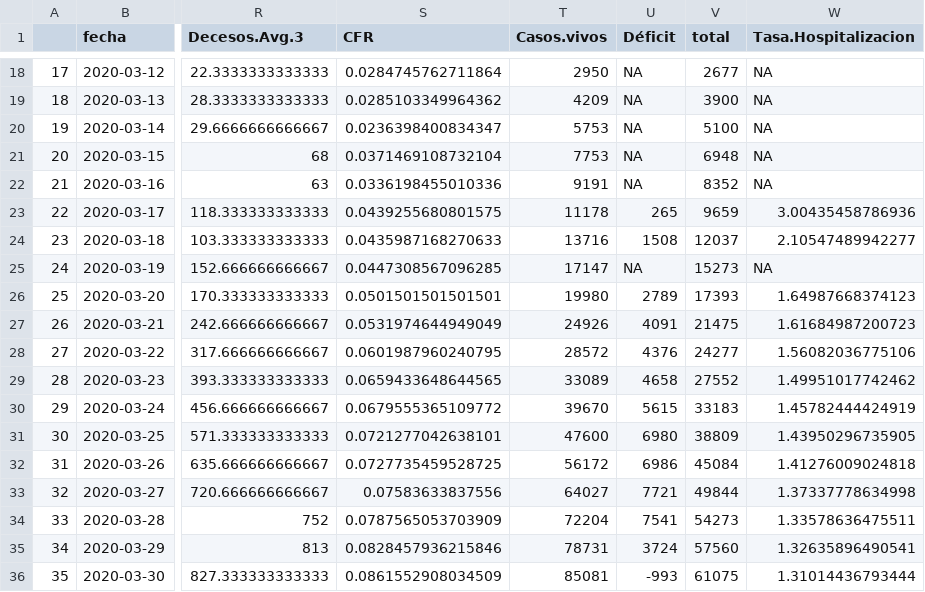
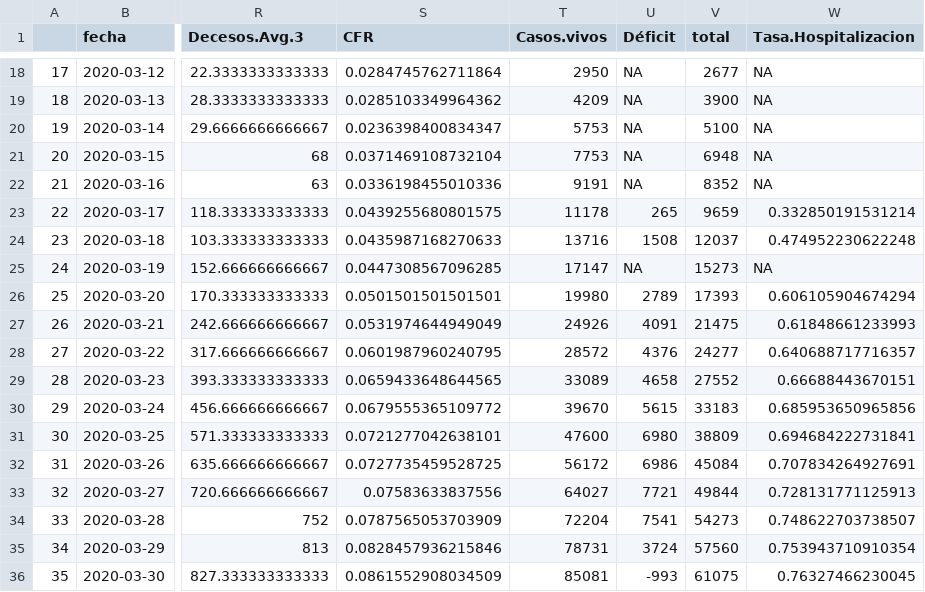
Before and after one commit to JJ/covid-reports, a CSV file: covid-19-es.csv, drawn as a sheet; only a part is shown, gaps mark what is left out; the diff names each change by its address in the sheet, - before the commit and + after, or states it on an @@ line.

Commit message:
actualiza la tasa de hospitalización

```diff
--- a/covid-19-es.csv
+++ b/covid-19-es.csv
-W23 (Tasa.Hospitalizacion): 3.00435458786936
+W23 (Tasa.Hospitalizacion): 0.332850191531214
-W24 (Tasa.Hospitalizacion): 2.10547489942277
+W24 (Tasa.Hospitalizacion): 0.474952230622248
-W26 (Tasa.Hospitalizacion): 1.64987668374123
+W26 (Tasa.Hospitalizacion): 0.606105904674294
-W27 (Tasa.Hospitalizacion): 1.61684987200723
+W27 (Tasa.Hospitalizacion): 0.61848661233993
-W28 (Tasa.Hospitalizacion): 1.56082036775106
+W28 (Tasa.Hospitalizacion): 0.640688717716357
-W29 (Tasa.Hospitalizacion): 1.49951017742462
+W29 (Tasa.Hospitalizacion): 0.66688443670151
-W30 (Tasa.Hospitalizacion): 1.45782444424919
+W30 (Tasa.Hospitalizacion): 0.685953650965856
-W31 (Tasa.Hospitalizacion): 1.43950296735905
+W31 (Tasa.Hospitalizacion): 0.694684222731841
-W32 (Tasa.Hospitalizacion): 1.41276009024818
+W32 (Tasa.Hospitalizacion): 0.707834264927691
-W33 (Tasa.Hospitalizacion): 1.37337778634998
+W33 (Tasa.Hospitalizacion): 0.728131771125913
-W34 (Tasa.Hospitalizacion): 1.33578636475511
+W34 (Tasa.Hospitalizacion): 0.748622703738507
-W35 (Tasa.Hospitalizacion): 1.32635896490541
+W35 (Tasa.Hospitalizacion): 0.753943710910354
-W36 (Tasa.Hospitalizacion): 1.31014436793444
+W36 (Tasa.Hospitalizacion): 0.76327466230045
```
Also changed, not shown: 2 other files.
